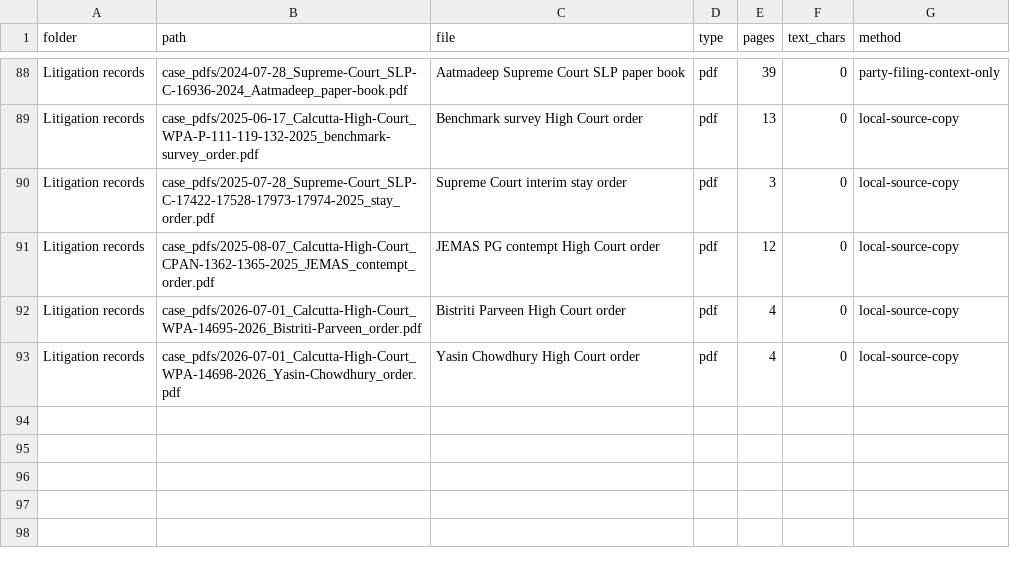
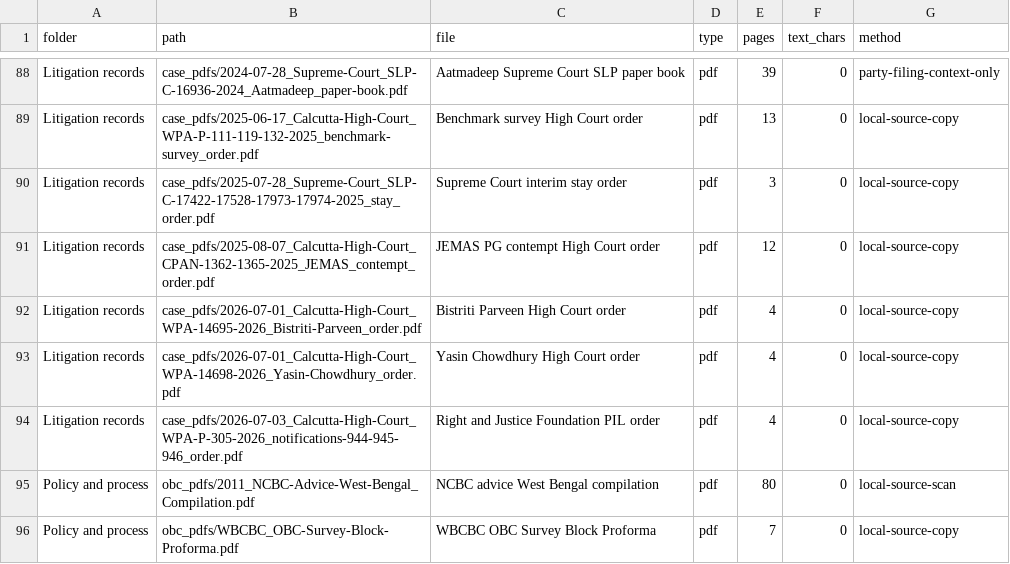
Before and after one commit to b4build/wb-obc-document-bundle, a CSV file: evidence_file_inventory.csv, drawn as a sheet; only a part is shown, gaps mark what is left out; the diff names each change by its address in the sheet, - before the commit and + after, or states it on an @@ line.

Commit message:
Add 2026 OBC PIL and source context

```diff
--- a/evidence_file_inventory.csv
+++ b/evidence_file_inventory.csv
+row 94: Litigation records | case_pdfs/2026-07-03_Calcutta-High-Court_WPA-P-305-2026_notifications-944-945-946_order.pdf | Right and Justice Foundation PIL order | pdf | 4 | 0 | local-source-copy
+row 95: Policy and process | obc_pdfs/2011_NCBC-Advice-West-Bengal_Compilation.pdf | NCBC advice West Bengal compilation | pdf | 80 | 0 | local-source-scan
+row 96: Policy and process | obc_pdfs/WBCBC_OBC-Survey-Block-Proforma.pdf | WBCBC OBC Survey Block Proforma | pdf | 7 | 0 | local-source-copy
```
Also changed, not shown: 7 other files.
